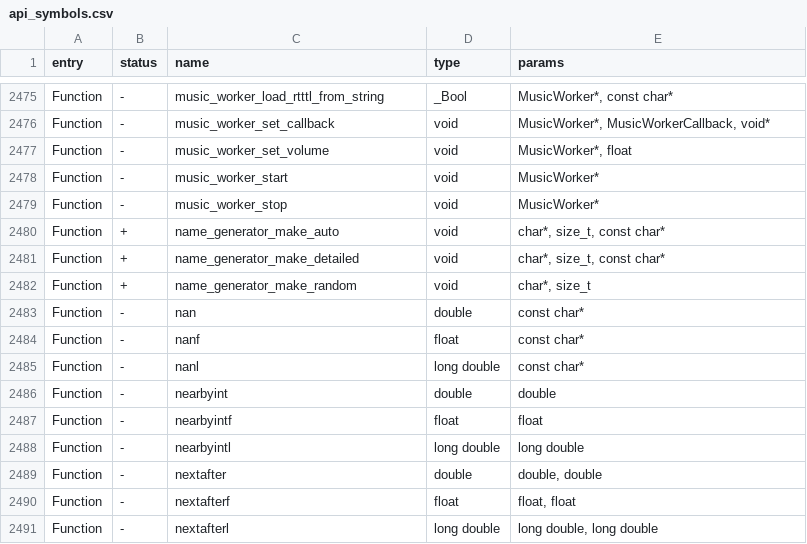
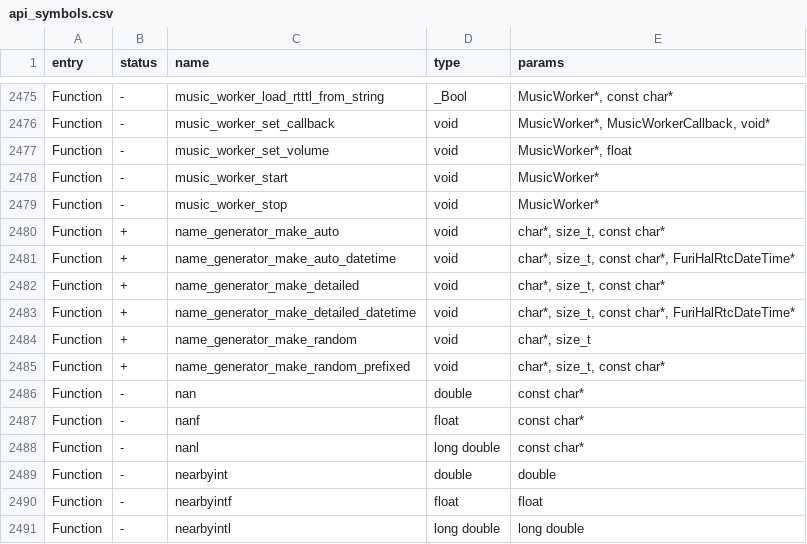
Before and after one commit to Gustav-png/Moon-Firmware, a CSV file: targets/f7/api_symbols.csv, drawn as a sheet; only a part is shown, gaps mark what is left out; the shorter side is filled out with more unchanged rows.

Commit message:
Subghz save files with receive time [ci skip]
+ merge better scene_save_name code (removing kostily)
some modifications to original code was made to keep previous formats
original implementation by Willy-JL

Source:
https://github.com/Flipper-XFW/Xtreme-Firmware/commit/0701da41e2e6fbcd307f50912789d8ec8de9e370
https://github.com/Flipper-XFW/Xtreme-Firmware/commit/84ab759fc720a06a51931ba5eb9b7e2dce1e4e6f#diff-1708ba08196de5331f4b4c3d8e13162e78d5edb33e1308c1b4cc09975264151e

```diff
--- a/targets/f7/api_symbols.csv
+++ b/targets/f7/api_symbols.csv
@@ -2480,4 +2480,7 @@ Function,-,music_worker_stop,void,MusicWorker*
 Function,+,name_generator_make_auto,void,"char*, size_t, const char*"
+Function,+,name_generator_make_auto_datetime,void,"char*, size_t, const char*, FuriHalRtcDateTime*"
 Function,+,name_generator_make_detailed,void,"char*, size_t, const char*"
+Function,+,name_generator_make_detailed_datetime,void,"char*, size_t, const char*, FuriHalRtcDateTime*"
 Function,+,name_generator_make_random,void,"char*, size_t"
+Function,+,name_generator_make_random_prefixed,void,"char*, size_t, const char*"
 Function,-,nan,double,const char*
```
Also changed, not shown: 8 other files.
